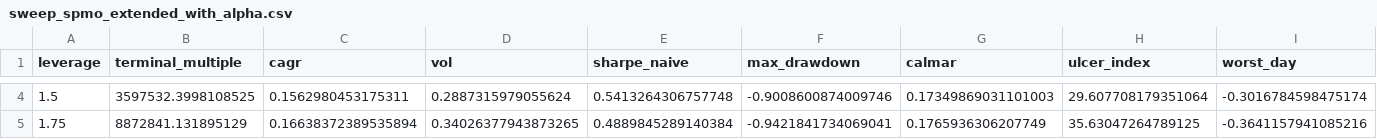
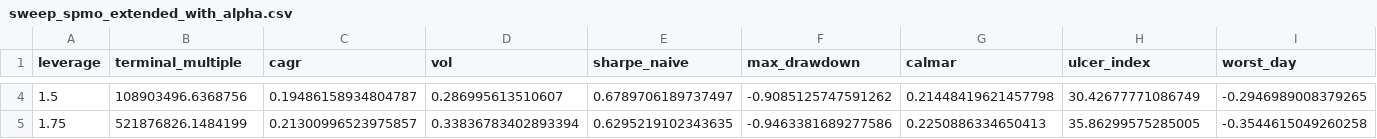
Before and after one commit to peacefulmind43/spmo-margin-research, a CSV file: results/sweep_spmo_extended_with_alpha.csv, drawn as a sheet; only a part is shown, gaps mark what is left out; the diff covers the shown part only; the diff names each change by its address in the sheet, - before the commit and + after, or states it on an @@ line.

```diff
--- a/results/sweep_spmo_extended_with_alpha.csv
+++ b/results/sweep_spmo_extended_with_alpha.csv
-B4 (terminal_multiple): 3597532.3998108525
+B4 (terminal_multiple): 108903496.6368756
-C4 (cagr): 0.1562980453175311
+C4 (cagr): 0.19486158934804787
-D4 (vol): 0.2887315979055624
+D4 (vol): 0.286995613510607
-E4 (sharpe_naive): 0.5413264306757748
+E4 (sharpe_naive): 0.6789706189737497
-F4 (max_drawdown): -0.9008600874009746
+F4 (max_drawdown): -0.9085125747591262
-G4 (calmar): 0.17349869031101003
+G4 (calmar): 0.21448419621457798
-H4 (ulcer_index): 29.607708179351064
+H4 (ulcer_index): 30.42677771086749
-I4 (worst_day): -0.3016784598475174
+I4 (worst_day): -0.2946989008379265
-B5 (terminal_multiple): 8872841.131895129
+B5 (terminal_multiple): 521876826.1484199
-C5 (cagr): 0.16638372389535894
+C5 (cagr): 0.21300996523975857
-D5 (vol): 0.34026377943873265
+D5 (vol): 0.33836783402893394
-E5 (sharpe_naive): 0.4889845289140384
+E5 (sharpe_naive): 0.6295219102343635
-F5 (max_drawdown): -0.9421841734069041
+F5 (max_drawdown): -0.9463381689277586
-G5 (calmar): 0.1765936306207749
+G5 (calmar): 0.2250886334650413
-H5 (ulcer_index): 35.63047264789125
+H5 (ulcer_index): 35.86299575285005
-I5 (worst_day): -0.3641157941085216
+I5 (worst_day): -0.3544615049260258
```
Also changed, not shown: 97 edited cells elsewhere in this file, results/crisis_episodes.csv, results/rebalance_schedules.csv, 30 other files.
